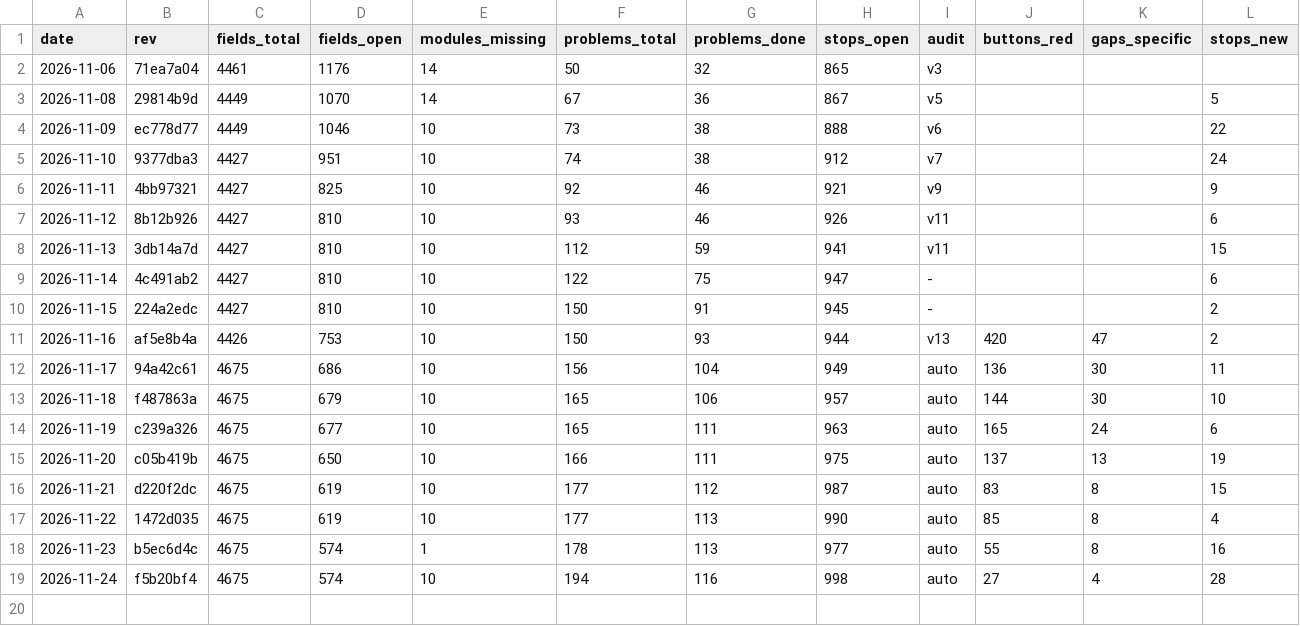
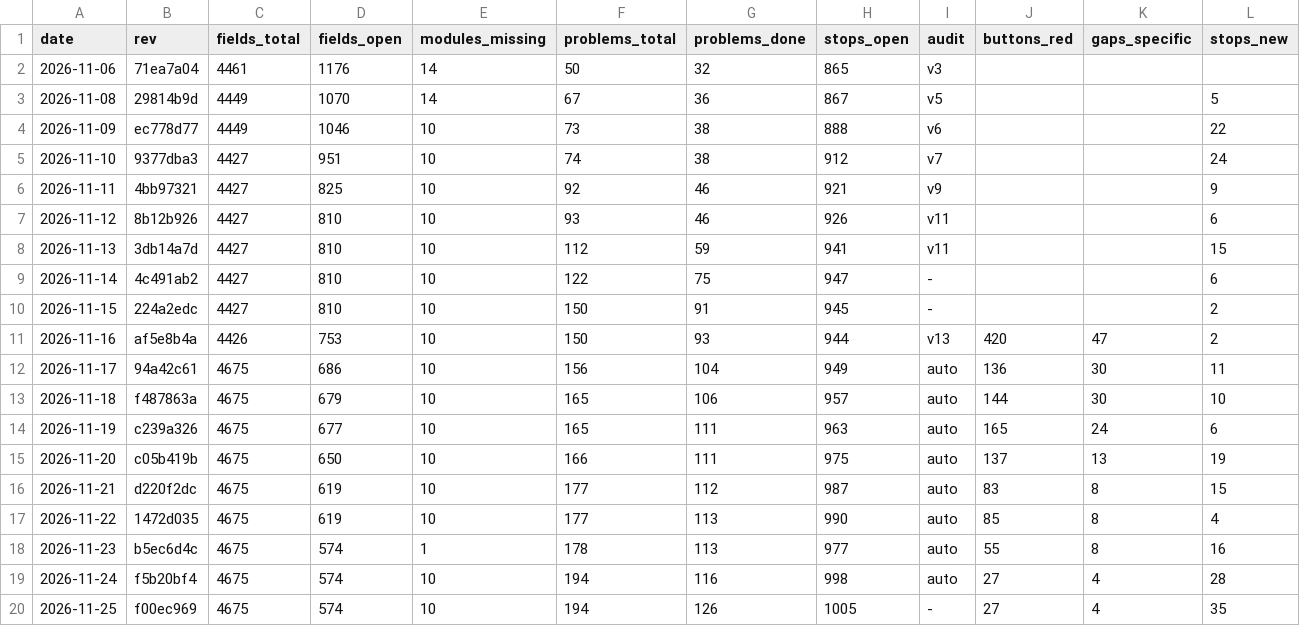
Before and after one commit to Gleb302596555/openbfme-godot, a TSV file: docs/ennorath/PROGRESS.tsv, drawn as a sheet; only a part is shown; rows hold the shown columns only; the diff names each change by its address in the sheet, - before the commit and + after, or states it on an @@ line.

```diff
--- a/docs/ennorath/PROGRESS.tsv
+++ b/docs/ennorath/PROGRESS.tsv
+row 20: 2026-11-25 | f00ec969 | 4675 | 574 | 10 | 194 | 126 | 1005 | - | 27 | 4 | 35
```
Also changed, not shown: 22 other files.
